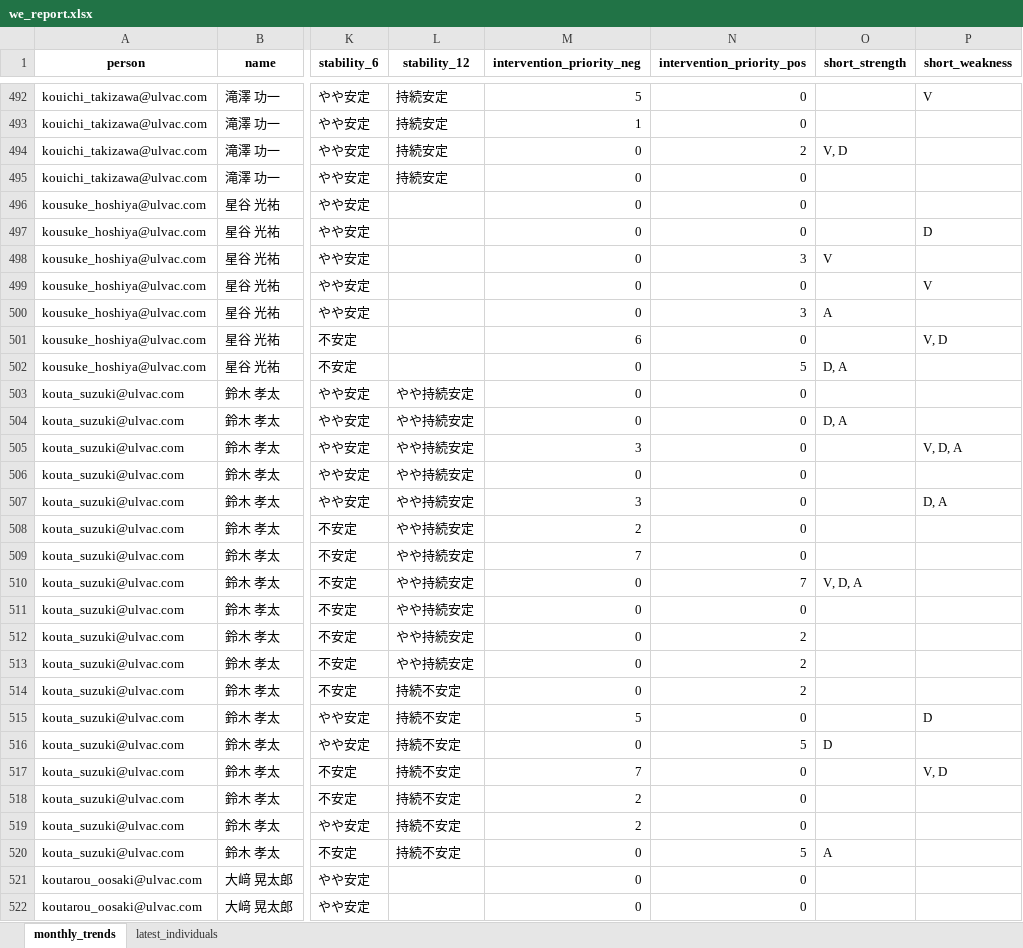
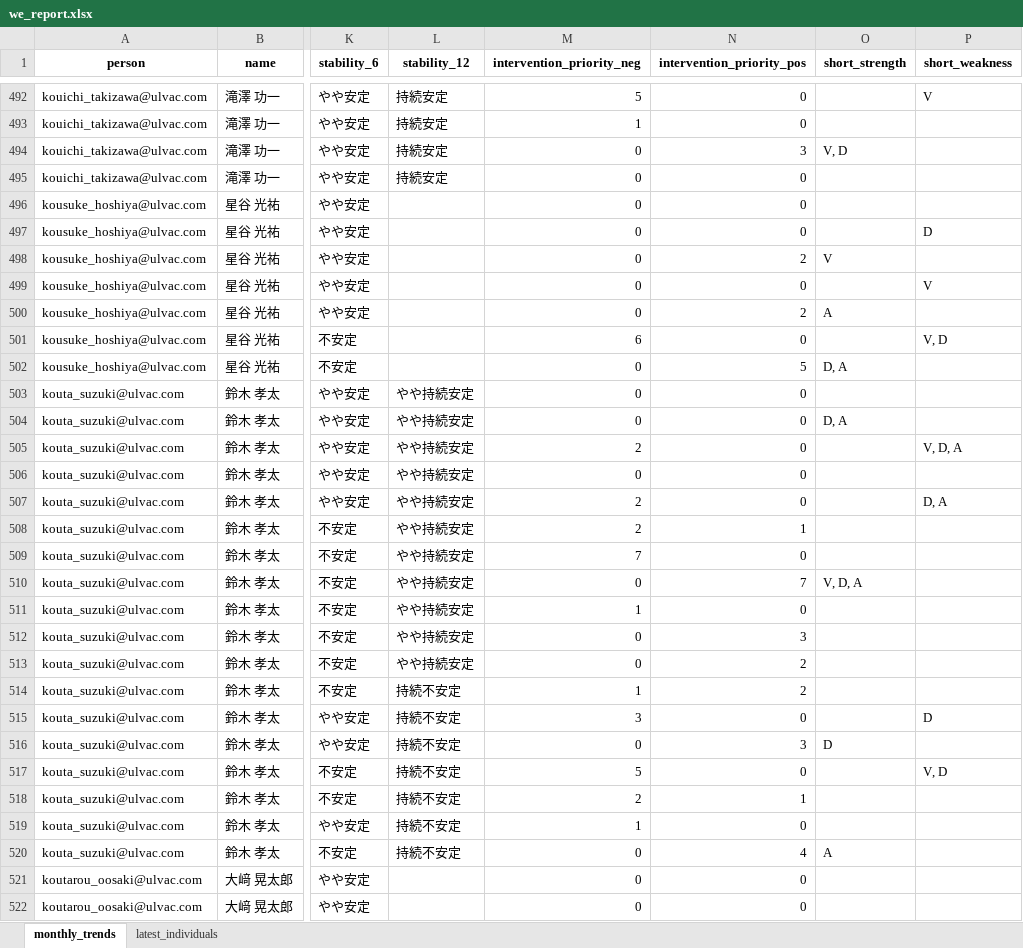
Before and after one commit to rdpishibashi/WorkEngagementSystem, an Excel workbook: Playbook/we_report.xlsx, sheet monthly_trends, drawn as a sheet; only a part is shown, gaps mark what is left out; values as stored, in another font and other column widths than the file's, no borders; the diff covers the shown part only; the diff names each change by its address in the sheet, - before the commit and + after, or states it on an @@ line.

```diff
--- a/Playbook/we_report.xlsx (sheet monthly_trends)
+++ b/Playbook/we_report.xlsx (sheet monthly_trends)
-N494 (intervention_priority_pos): 2
+N494 (intervention_priority_pos): 3
-N498 (intervention_priority_pos): 3
+N498 (intervention_priority_pos): 2
-N500 (intervention_priority_pos): 3
+N500 (intervention_priority_pos): 2
-M505 (intervention_priority_neg): 3
+M505 (intervention_priority_neg): 2
-M507 (intervention_priority_neg): 3
+M507 (intervention_priority_neg): 2
-N508 (intervention_priority_pos): 0
+N508 (intervention_priority_pos): 1
-M511 (intervention_priority_neg): 0
+M511 (intervention_priority_neg): 1
-N512 (intervention_priority_pos): 2
+N512 (intervention_priority_pos): 3
-M514 (intervention_priority_neg): 0
+M514 (intervention_priority_neg): 1
-M515 (intervention_priority_neg): 5
+M515 (intervention_priority_neg): 3
-N516 (intervention_priority_pos): 5
+N516 (intervention_priority_pos): 3
-M517 (intervention_priority_neg): 7
+M517 (intervention_priority_neg): 5
-N518 (intervention_priority_pos): 0
+N518 (intervention_priority_pos): 1
-M519 (intervention_priority_neg): 2
+M519 (intervention_priority_neg): 1
-N520 (intervention_priority_pos): 5
+N520 (intervention_priority_pos): 4
```
Also changed, not shown: 262 edited cells elsewhere in this sheet, sheet latest_individuals, Playbook/EngagementMasterSS.xlsx, Playbook/verify_intervention.xlsx, 12 other files.
